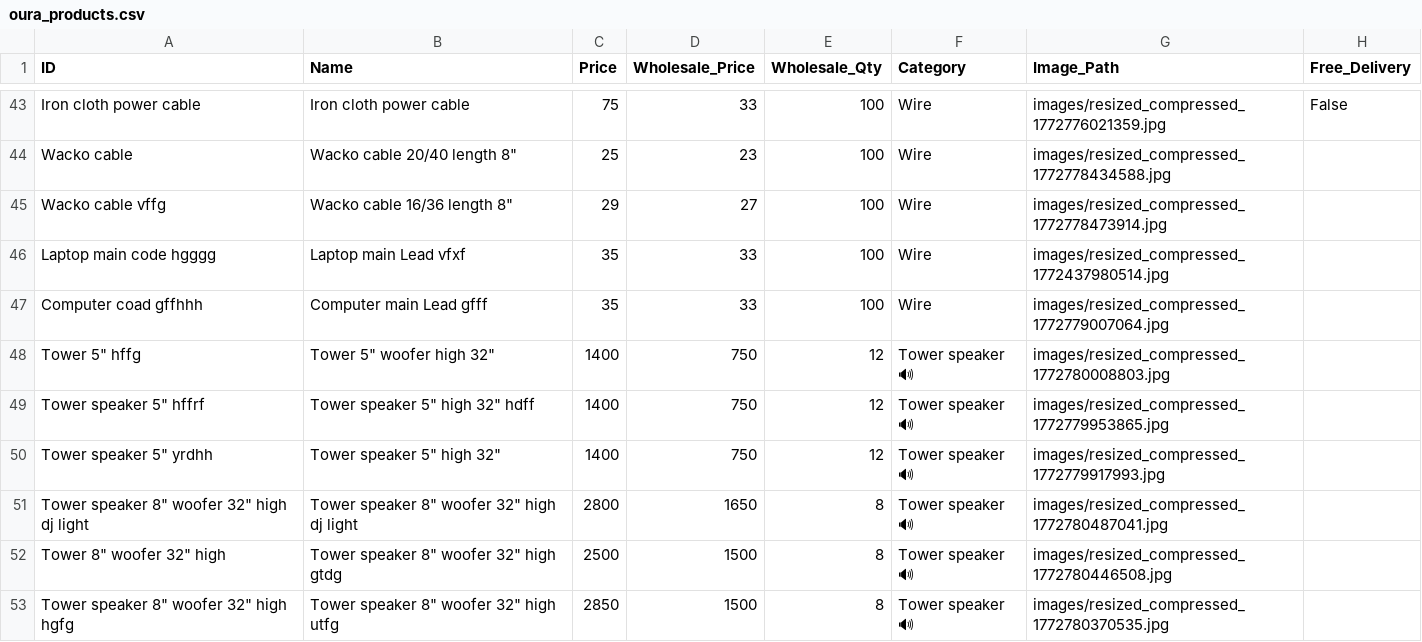
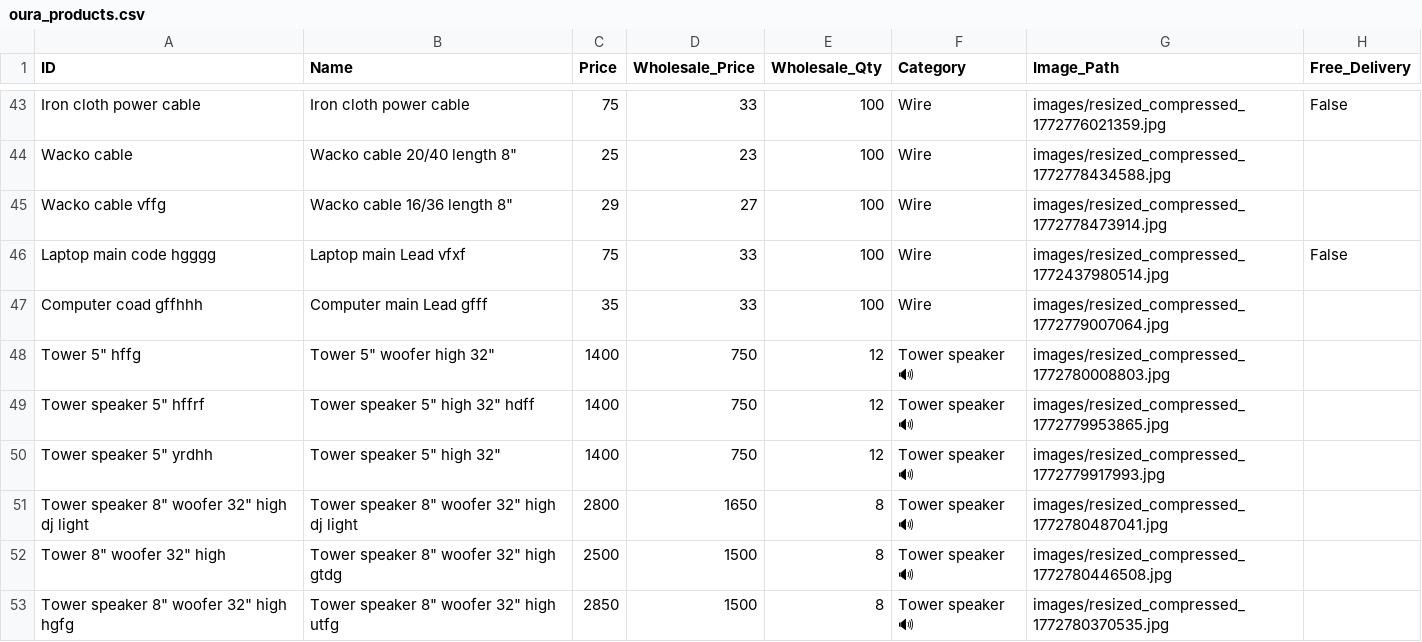
Before and after one commit to shalabhjainsj-glitch/Oura, a CSV file: oura_products.csv, drawn as a sheet; only a part is shown, gaps mark what is left out.

Commit message:
Update product

```diff
--- a/oura_products.csv
+++ b/oura_products.csv
@@ -45,3 +45,3 @@ Wacko cable ,"Wacko cable 20/40 length 8""",25,23,100,Wire ,images/resized_compr
 Wacko cable vffg,"Wacko cable 16/36 length 8""",29,27,100,Wire ,images/resized_compressed_1772778473914.jpg,
-Laptop main code hgggg,Laptop main Lead vfxf,35,33,100,Wire ,images/resized_compressed_1772437980514.jpg,
+Laptop main code hgggg,Laptop main Lead vfxf,75,33,100,Wire ,images/resized_compressed_1772437980514.jpg,False
 Computer coad gffhhh,Computer main Lead gfff,35,33,100,Wire ,images/resized_compressed_1772779007064.jpg,
```
